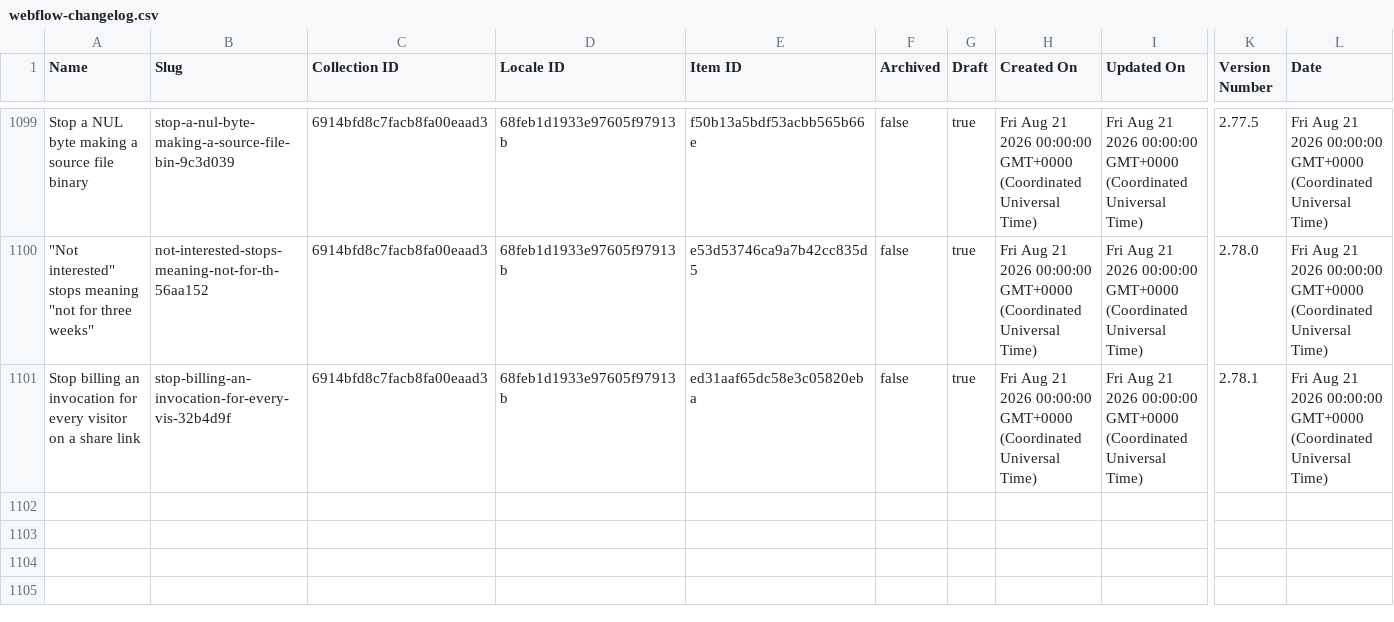
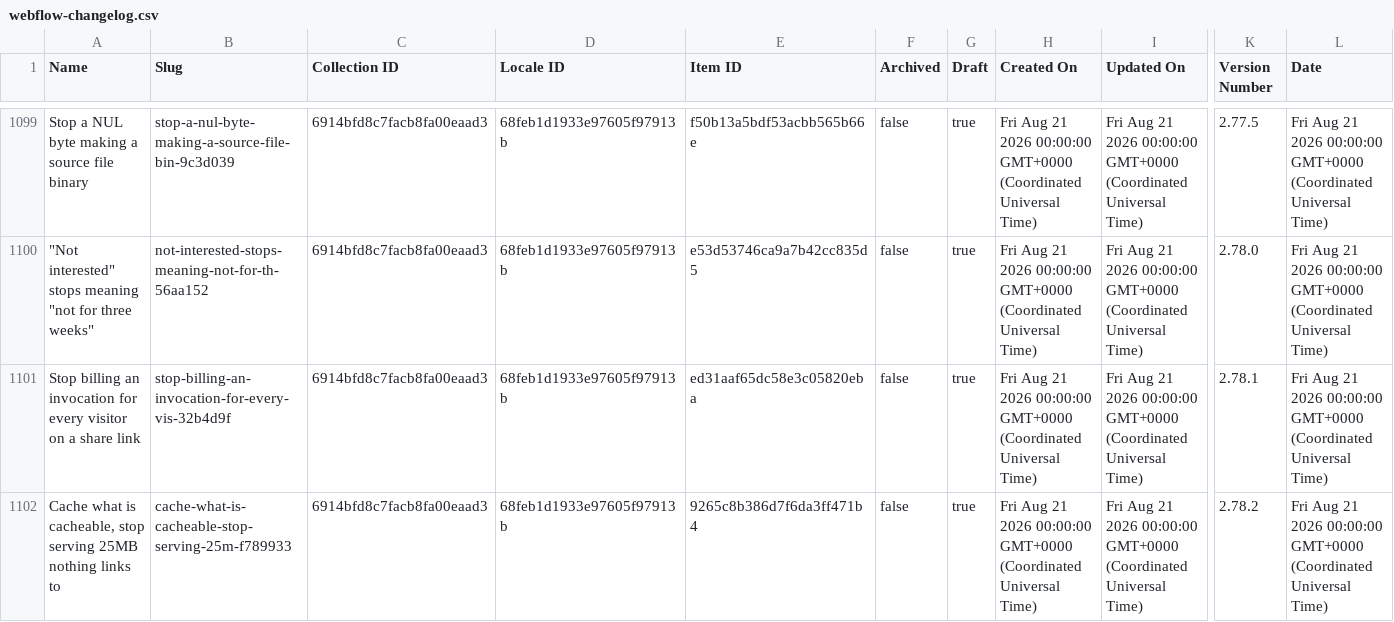
Before and after one commit to harvouscom/harvous.com, a CSV file: data/webflow-changelog.csv, drawn as a sheet; only a part is shown, gaps mark what is left out; rows hold the shown columns only; the diff names each change by its address in the sheet, - before the commit and + after, or states it on an @@ line.

```diff
--- a/data/webflow-changelog.csv
+++ b/data/webflow-changelog.csv
+row 1102: Cache what is cacheable, stop serving 25MB nothing links to | cache-what-is-cacheable-stop-serving-25m-f789933 | 6914bfd8c7facb8fa00eaad3 | 68feb1d1933e97605f97913b | 9265c8b386d7f6da3ff471b4 | false | true | Fri Aug 21 2026 00:00:00 GMT+0000 (Coordinated Universal Time) | Fri Aug 21 2026 00:00:00 GMT+0000 (Coordinated Universal Time) | 2.78.2 | Fri Aug 21 2026 00:00:00 GMT+0000 (Coordinated Universal Time)
```
